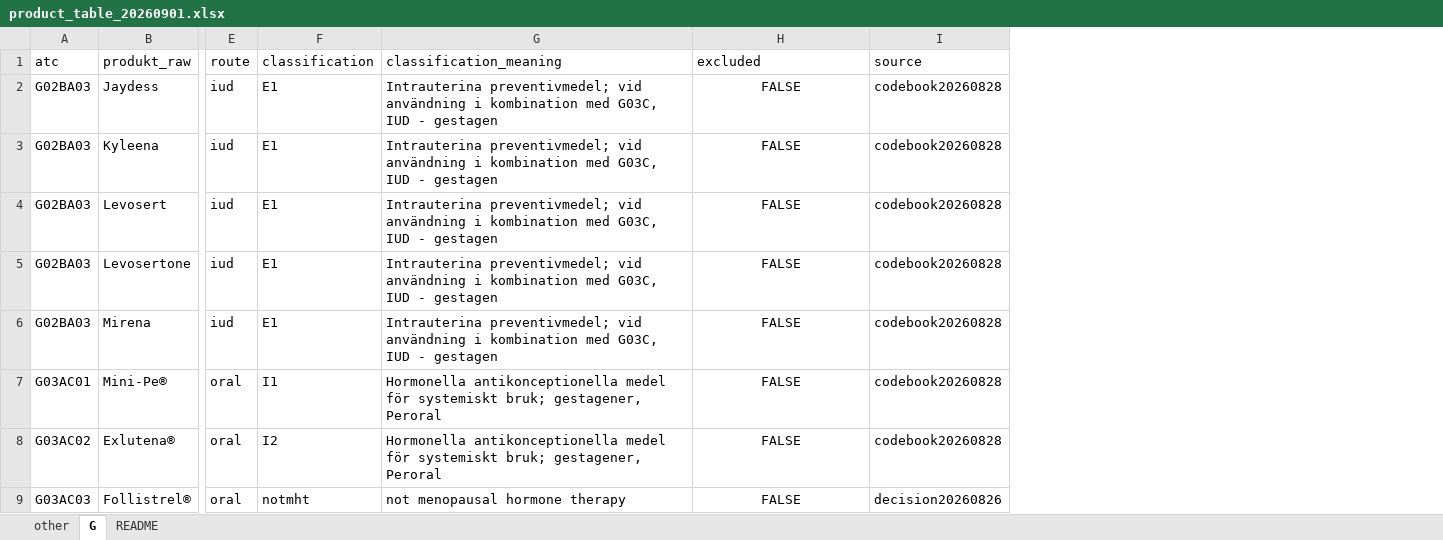
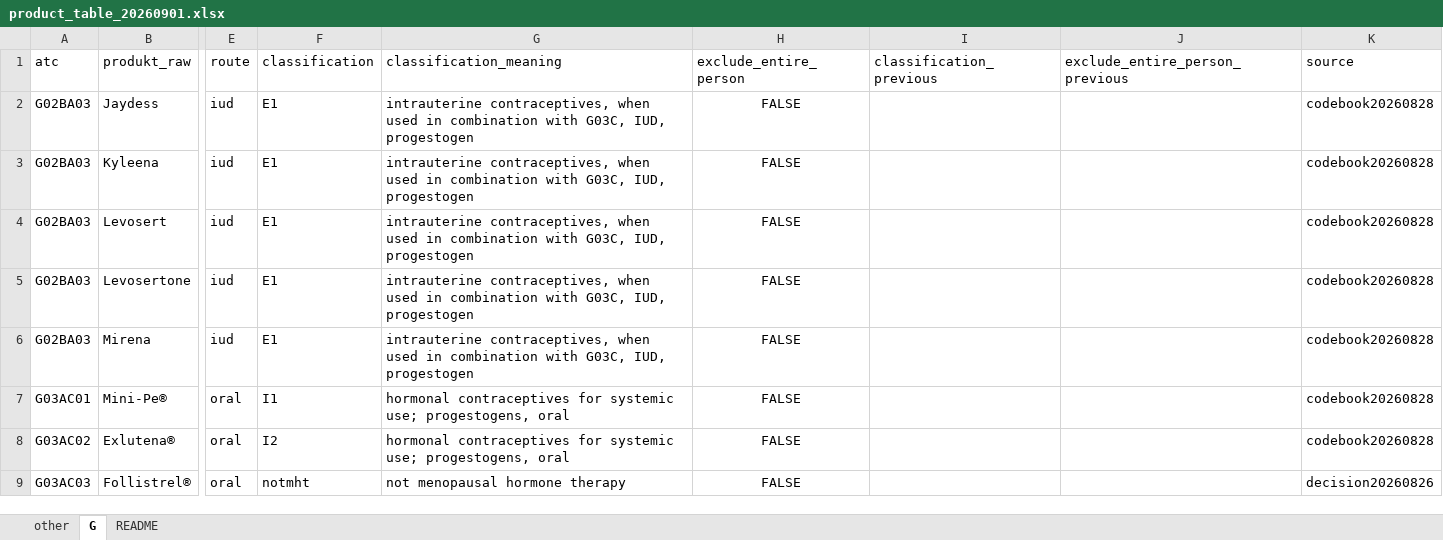
Before and after one commit to skalkidou-lab/mht, an Excel workbook: dev/product-table/product_table_20260901.xlsx, sheet G, drawn as a sheet; only a part is shown, gaps mark what is left out; values as stored, in another font and other column widths than the file's, no borders; the diff covers the shown part only; the diff names each change by its address in the sheet, - before the commit and + after, or states it on an @@ line.

Commit message:
Rebuild the product table with the 2026-09-01 decisions
Eight products moved. Ceranor takes C3, Depo-Progevera takes D1, and both oral oestriol generics take A5, all reversing a 2026-08-26 NOT MHT answer. Slinda, Visanne and Endovelle stop being excluded and take C3. Lafamme stops being excluded and takes B5: the register shows it is the same 2 mg/2 mg dienogest and estradiol tablet as Climodien, which was never excluded.

excluded becomes exclude_entire_person. The study removes the woman, not the prescription, which is what the codebook's own sentence says and what the column name hid. Cyclogest, Prolutex and Lugesteron keep that flag and carry a written rationale for the first time.

classification_meaning is now English. The codebook carries none, so this is a translation of its own Specifikation and Administrationssatt cells, and the translator stops on a term it does not know rather than passing Swedish through. Two rows are overridden and say why in the cell: the codebook describes G1, which is Duavive, as Tibolon, and it cannot tell D2 from D3.

classification_previous and exclude_entire_person_previous record what a value changed from, and stay empty where nothing moved. The decisions come from a dated file rather than from code.

```diff
--- a/dev/product-table/product_table_20260901.xlsx (sheet G)
+++ b/dev/product-table/product_table_20260901.xlsx (sheet G)
+column I (classification_previous), empty
+column J (exclude_entire_person_previous), empty
-H1: excluded
+H1: exclude_entire_person
-G2:G6 (classification_meaning): Intrauterina preventivmedel; vid användning i kombination med G03C, IUD - gestagen
+G2:G6 (classification_meaning): intrauterine contraceptives, when used in combination with G03C, IUD, progestogen
-G7:G8 (classification_meaning): Hormonella antikonceptionella medel för systemiskt bruk; gestagener, Peroral
+G7:G8 (classification_meaning): hormonal contraceptives for systemic use; progestogens, oral
```
Also changed, not shown: 185 edited cells elsewhere in this sheet, sheet README, sheet other.
